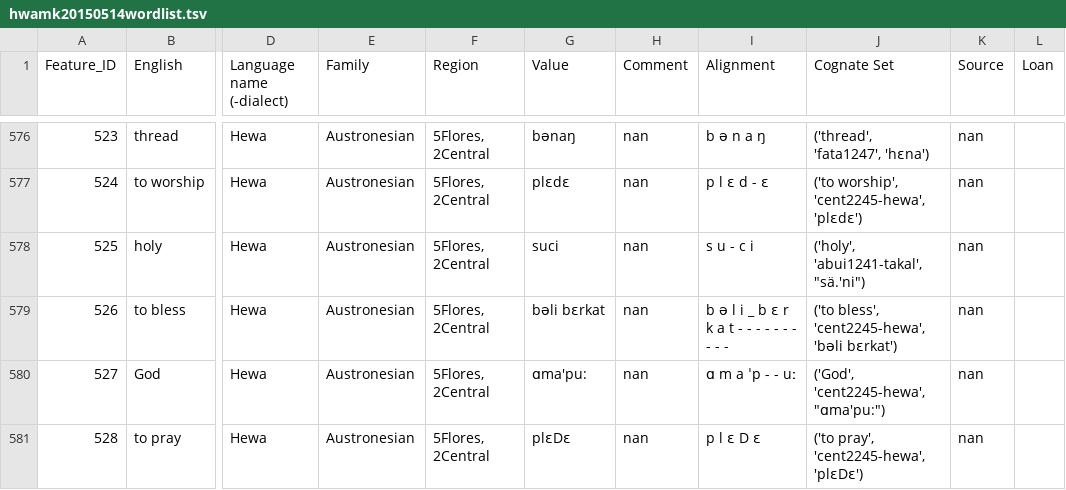
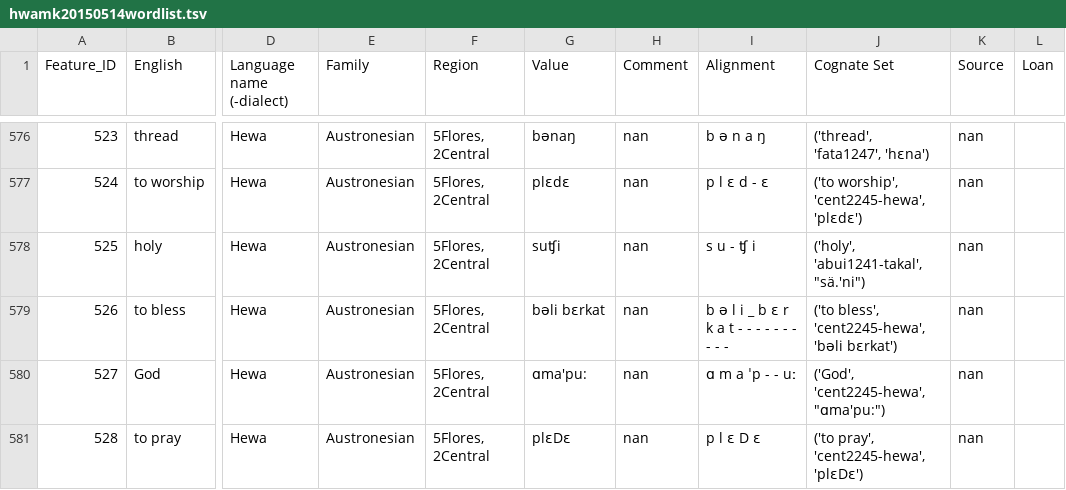
Before and after one commit to xrotwang/lexirumah-data, a TSV file: datasets/hwamk20150514wordlist.tsv, drawn as a sheet; only a part is shown, gaps mark what is left out; the diff covers the shown part only; the diff names each change by its address in the sheet, - before the commit and + after, or states it on an @@ line.

```diff
--- a/datasets/hwamk20150514wordlist.tsv
+++ b/datasets/hwamk20150514wordlist.tsv
-G578 (Value): suci
+G578 (Value): suʧi
-I578 (Alignment): s u - c i
+I578 (Alignment): s u - ʧ i
```
Also changed, not shown: 28 edited cells elsewhere in this file, datasets/adnhc20150923wordlist.tsv, datasets/beupuramk20160511wordlist.tsv, 2 other files.
